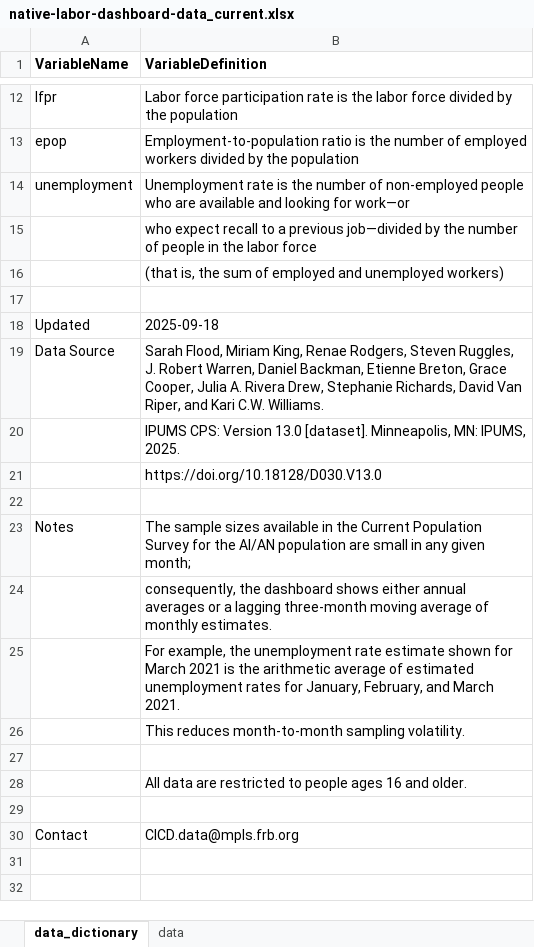
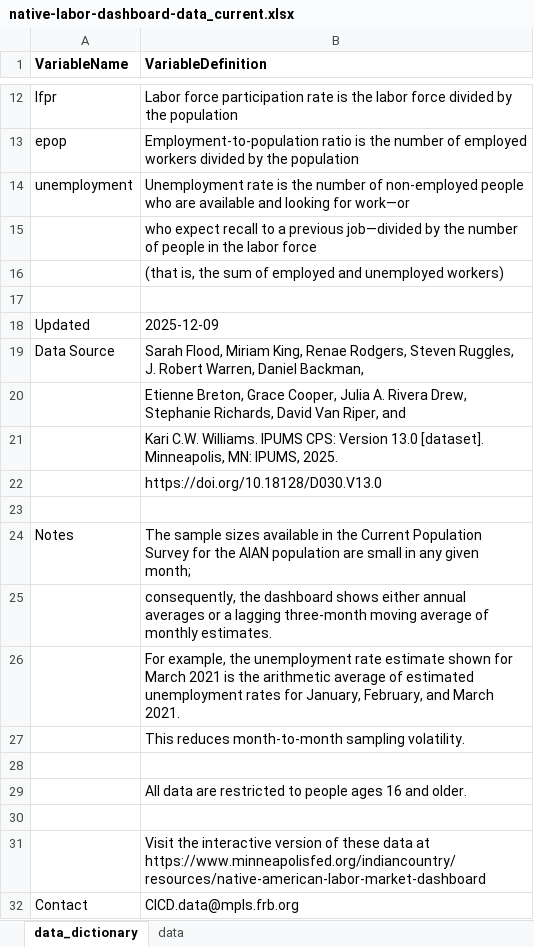
Before and after one commit to frb-mpls-cde/native-labor-and-entrepreneurship, an Excel workbook: native-labor-dashboard-data_current.xlsx, sheet data_dictionary, drawn as a sheet; only a part is shown, gaps mark what is left out; values as stored, in another font and other column widths than the file's, no borders; addresses are those after the commit; the diff names each change by its address in the sheet, - before the commit and + after, or states it on an @@ line.

Commit message:
December 2025 update
Add September 2025 data

```diff
--- a/native-labor-dashboard-data_current.xlsx (sheet data_dictionary)
+++ b/native-labor-dashboard-data_current.xlsx (sheet data_dictionary)
-B18 (VariableDefinition): 2025-09-18
+B18 (VariableDefinition): 2025-12-09
-B19 (VariableDefinition): …Daniel Backman, Etienne Breton, Grace Cooper, Julia A. Rivera Drew, Stephanie Richards, David Van Riper, and Kari C.W. Williams.
+B19 (VariableDefinition): …Daniel Backman,
-B20 (VariableDefinition): IPUMS CPS: Version 13.0 [dataset]. Minneapolis, MN: IPUMS, 2025.
+B20 (VariableDefinition): Etienne Breton, Grace Cooper, Julia A. Rivera Drew, Stephanie Richards, David Van Riper, and
+row 21:  | Kari C.W. Williams. IPUMS CPS: Version 13.0 [dataset]. Minneapolis, MN: IPUMS, 2025.
-B24 (VariableDefinition): …for the AI/AN population are…
+B24 (VariableDefinition): …for the AIAN population are…
+row 31:  | Visit the interactive version of these data at https://www.minneapolisfed.org/indiancountry/resources/native-american-labor-market-dashboard
```
Also changed, not shown: sheet data.
